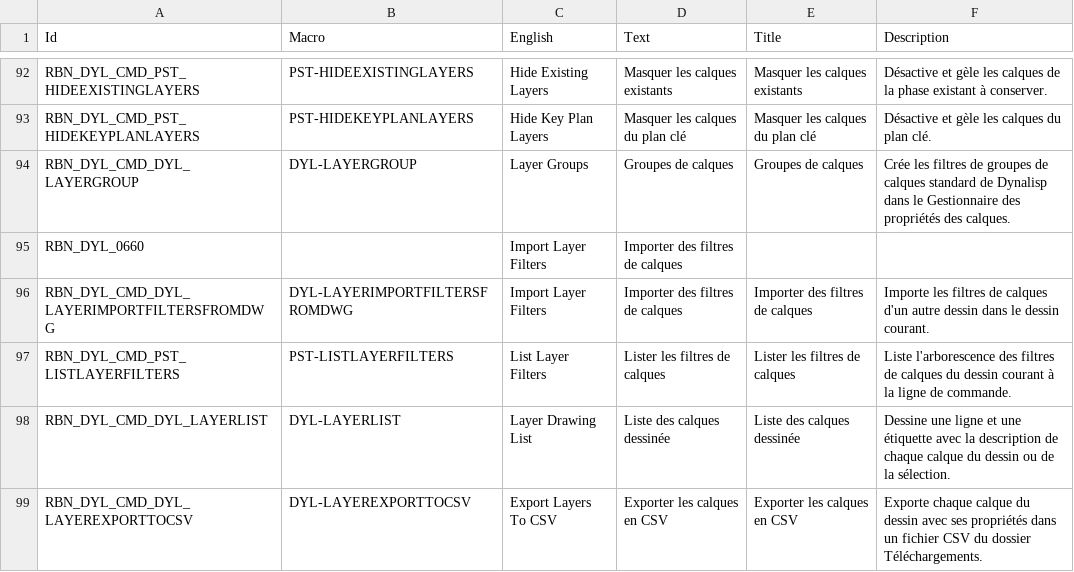
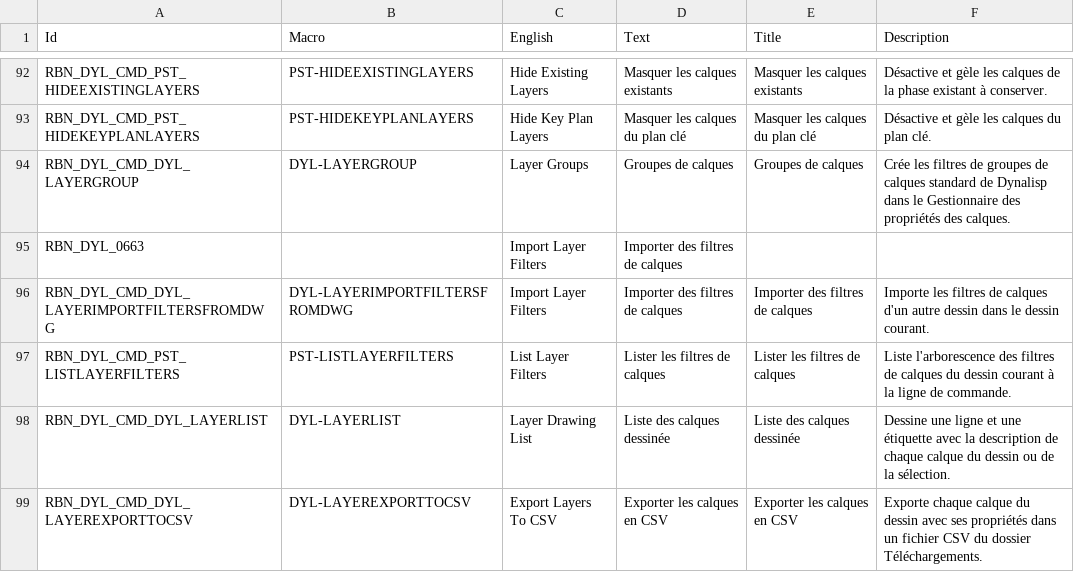
Before and after one commit to samagior/DynALisp.bundle, a CSV file: Contents/Resources/DynALisp.Ribbon.fr.csv, drawn as a sheet; only a part is shown, gaps mark what is left out; the diff covers the shown part only.

```diff
--- a/Contents/Resources/DynALisp.Ribbon.fr.csv
+++ b/Contents/Resources/DynALisp.Ribbon.fr.csv
@@ -94,3 +94,3 @@ RBN_DYL_CMD_PST_HIDEKEYPLANLAYERS;PST-HIDEKEYPLANLAYERS;Hide Key Plan Layers;Mas
 RBN_DYL_CMD_DYL_LAYERGROUP;DYL-LAYERGROUP;Layer Groups;Groupes de calques;Groupes de calques;Crée les filtres de groupes de calques standard de Dynalisp dans le Gestionnaire des propriétés des calques.
-RBN_DYL_0660;;Import Layer Filters;Importer des filtres de calques;;
+RBN_DYL_0663;;Import Layer Filters;Importer des filtres de calques;;
 RBN_DYL_CMD_DYL_LAYERIMPORTFILTERSFROMDWG;DYL-LAYERIMPORTFILTERSFROMDWG;Import Layer Filters;Importer des filtres de calques;Importer des filtres de calques;Importe les filtres de calques d'un autre dessin dans le dessin courant.
```
Also changed, not shown: 1 added row and 20 edited cells elsewhere in this file, 1 other file.
